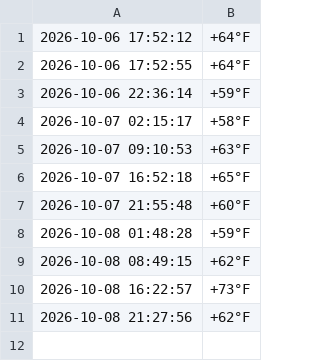
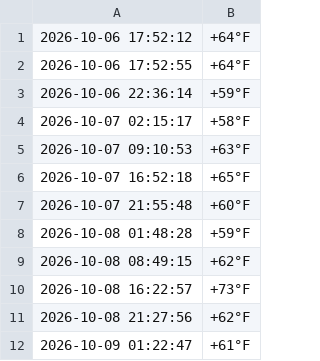
Before and after one commit to AlexandrTokarenko/kyiv-temperature-monitor, a CSV file: temperature_log.csv, drawn as a sheet.

```diff
--- a/temperature_log.csv
+++ b/temperature_log.csv
@@ -11 +11,2 @@
 2026-10-08 21:27:56,+62°F
+2026-10-09 01:22:47,+61°F
```
